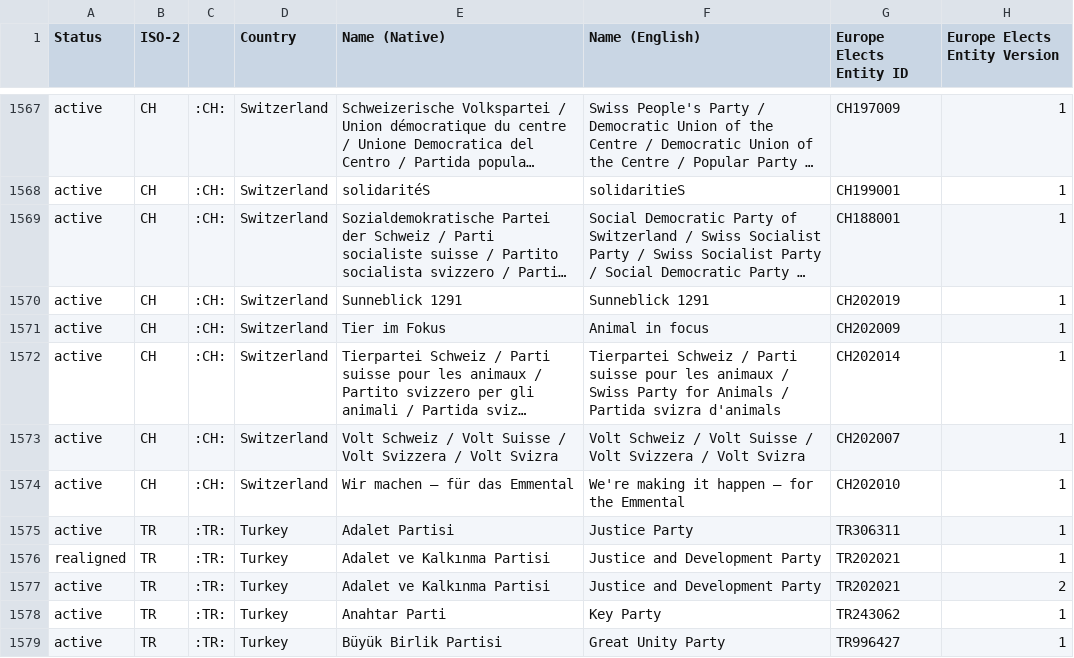
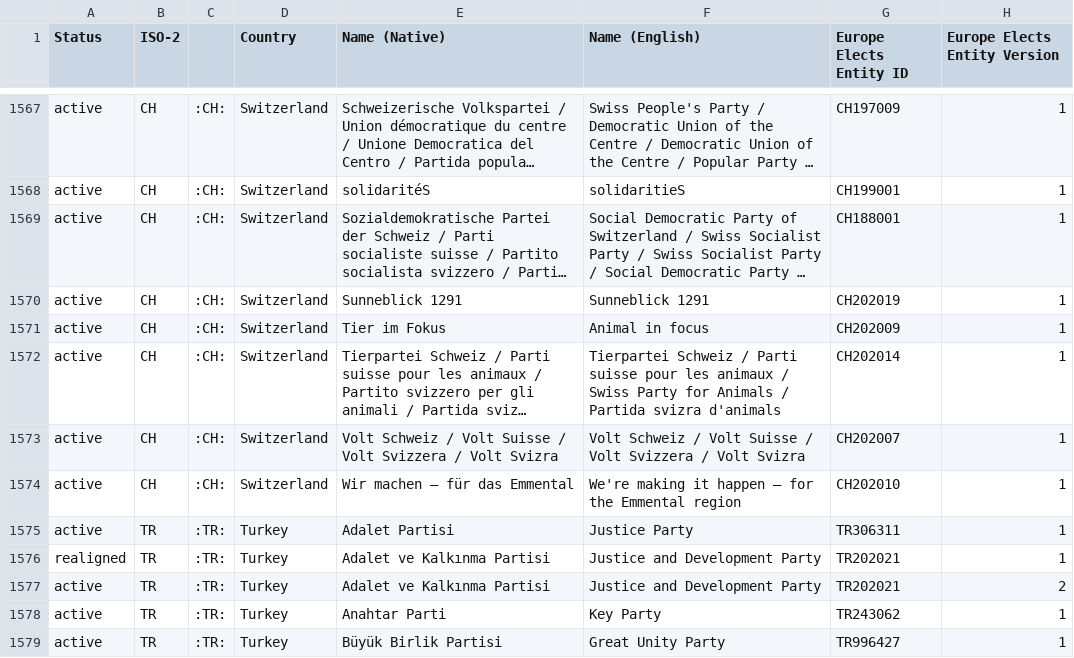
Before and after one commit to Europe-Elects/party-timelines, a TSV file: data/latest.tsv, drawn as a sheet; only a part is shown, gaps mark what is left out; long unchanged cells end in …; the diff covers the shown part only; the diff names each change by its address in the sheet, - before the commit and + after, or states it on an @@ line.

```diff
--- a/data/latest.tsv
+++ b/data/latest.tsv
-F1574 (Name (English)): We're making it happen – for the Emmental
+F1574 (Name (English)): We're making it happen – for the Emmental region
```
Also changed, not shown: 6 edited cells elsewhere in this file.
